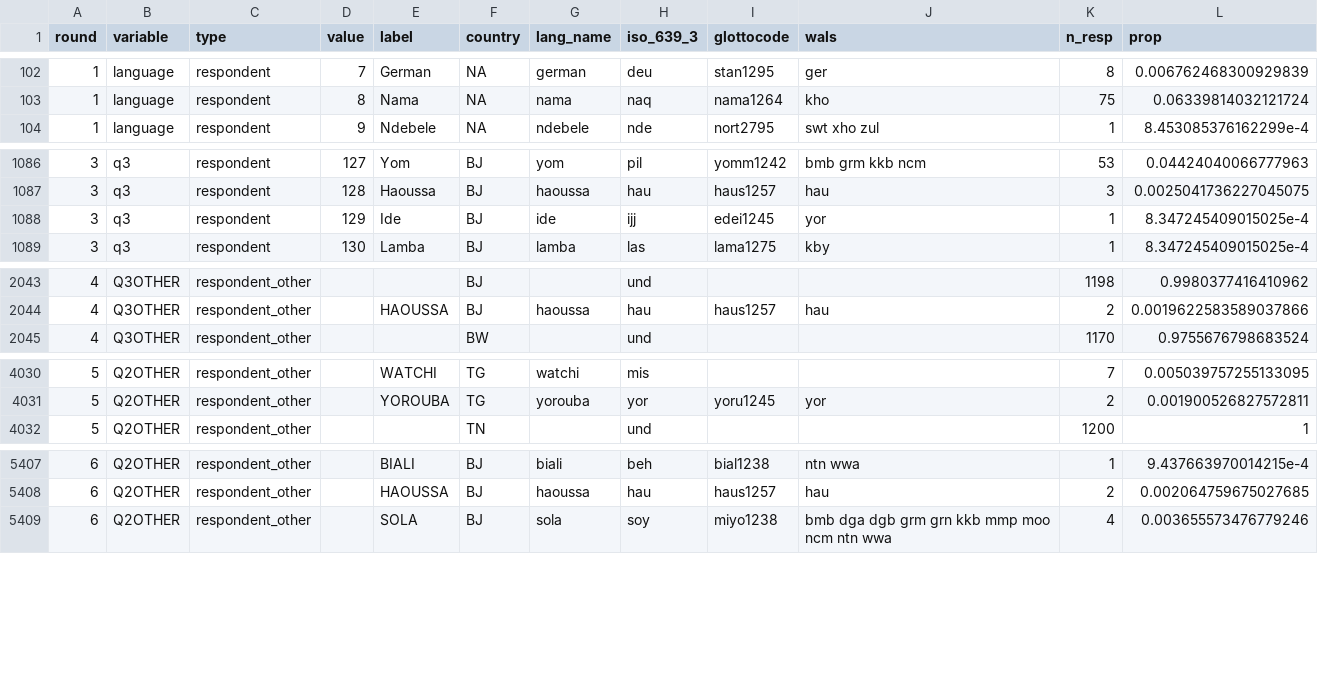
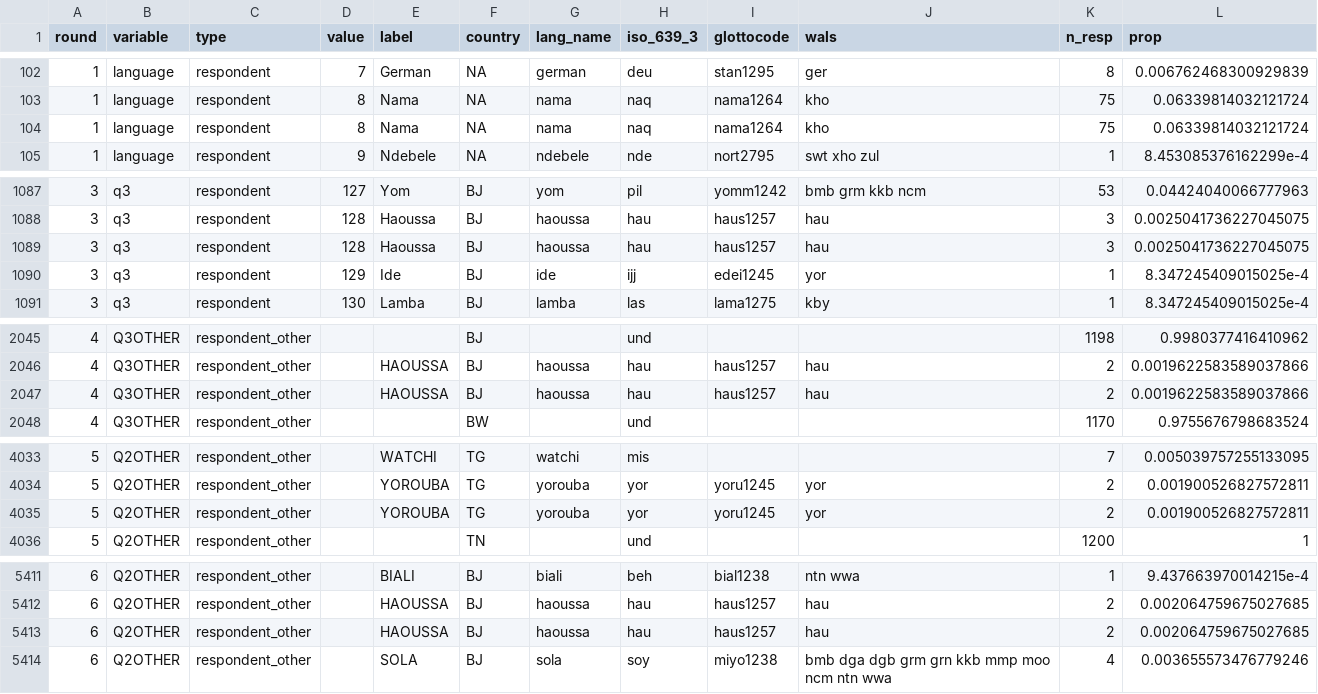
Before and after one commit to jrnold/afrobarometer-languages, a CSV file: data/language_values.csv, drawn as a sheet; only a part is shown, gaps mark what is left out; the diff covers the shown part only; the diff names each change by its address in the sheet, - before the commit and + after, or states it on an @@ line.

```diff
--- a/data/language_values.csv
+++ b/data/language_values.csv
+row 104: 1 | language | respondent | 8 | Nama | NA | nama | naq | nama1264 | kho | 75 | 0.06339814032121724
+row 1089: 3 | q3 | respondent | 128 | Haoussa | BJ | haoussa | hau | haus1257 | hau | 3 | 0.0025041736227045075
+row 2047: 4 | Q3OTHER | respondent_other |  | HAOUSSA | BJ | haoussa | hau | haus1257 | hau | 2 | 0.0019622583589037866
+row 4035: 5 | Q2OTHER | respondent_other |  | YOROUBA | TG | yorouba | yor | yoru1245 | yor | 2 | 0.001900526827572811
+row 5413: 6 | Q2OTHER | respondent_other |  | HAOUSSA | BJ | haoussa | hau | haus1257 | hau | 2 | 0.002064759675027685
```
Also changed, not shown: 11 edited cells elsewhere in this file, 5 other files.
